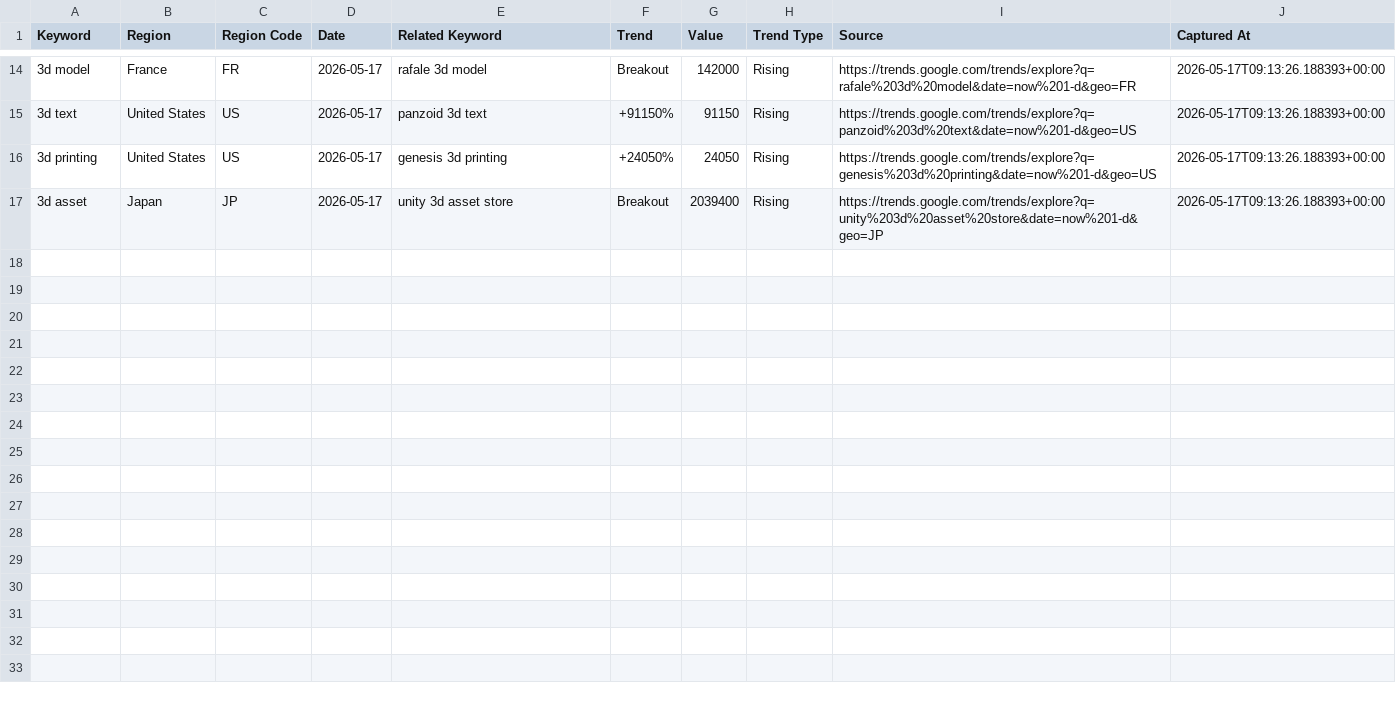
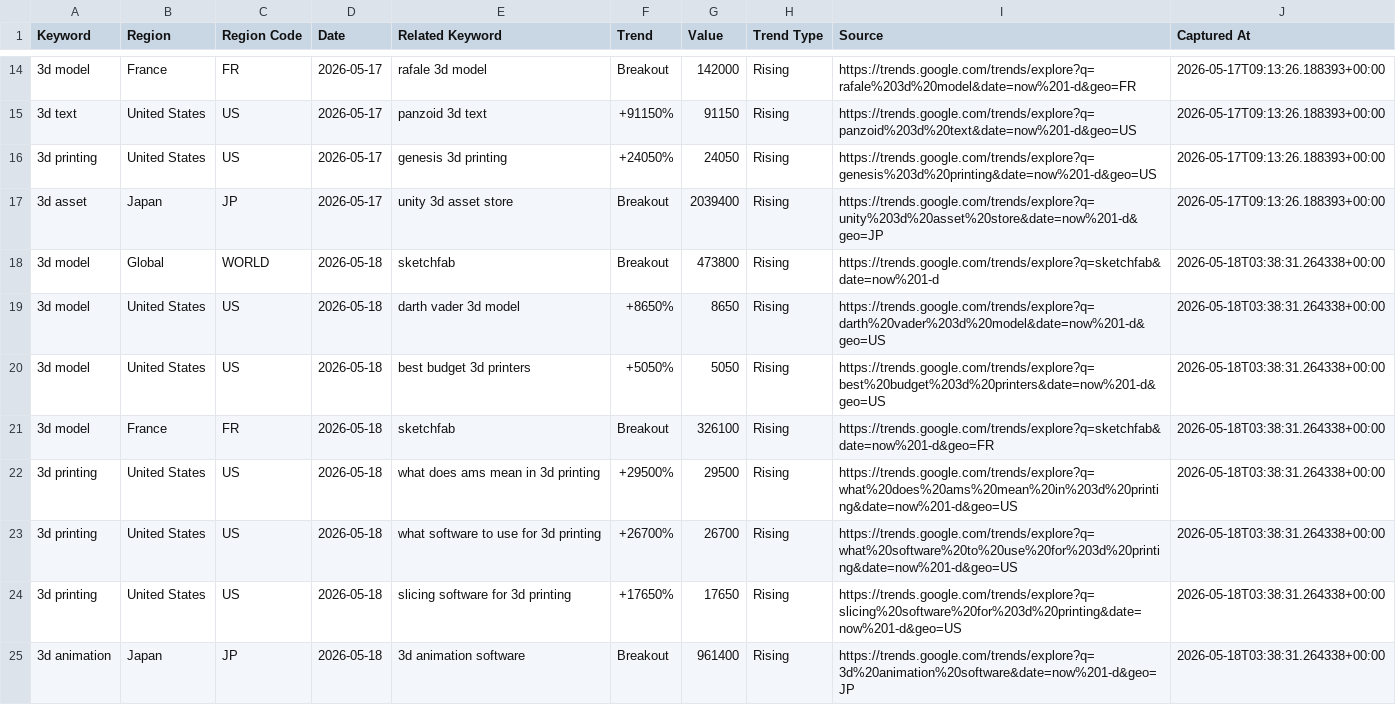
Before and after one commit to yubingchen-sandy/seo-tool, a CSV file: data/history.csv, drawn as a sheet; only a part is shown, gaps mark what is left out; the diff names each change by its address in the sheet, - before the commit and + after, or states it on an @@ line.

```diff
--- a/data/history.csv
+++ b/data/history.csv
+row 18: 3d model | Global | WORLD | 2026-05-18 | sketchfab | Breakout | 473800 | Rising | https://trends.google.com/trends/explore?q=sketchfab&date=now%201-d | 2026-05-18T03:38:31.264338+00:00
+row 19: 3d model | United States | US | 2026-05-18 | darth vader 3d model | +8650% | 8650 | Rising | https://trends.google.com/trends/explore?q=darth%20vader%203d%20model&date=now%201-d&geo=US | 2026-05-18T03:38:31.264338+00:00
+row 20: 3d model | United States | US | 2026-05-18 | best budget 3d printers | +5050% | 5050 | Rising | https://trends.google.com/trends/explore?q=best%20budget%203d%20printers&date=now%201-d&geo=US | 2026-05-18T03:38:31.264338+00:00
+row 21: 3d model | France | FR | 2026-05-18 | sketchfab | Breakout | 326100 | Rising | https://trends.google.com/trends/explore?q=sketchfab&date=now%201-d&geo=FR | 2026-05-18T03:38:31.264338+00:00
+row 22: 3d printing | United States | US | 2026-05-18 | what does ams mean in 3d printing | +29500% | 29500 | Rising | https://trends.google.com/trends/explore?q=what%20does%20ams%20mean%20in%203d%20printing&date=now%201-d&geo=US | 2026-05-18T03:38:31.264338+00:00
+row 23: 3d printing | United States | US | 2026-05-18 | what software to use for 3d printing | +26700% | 26700 | Rising | https://trends.google.com/trends/explore?q=what%20software%20to%20use%20for%203d%20printing&date=now%201-d&geo=US | 2026-05-18T03:38:31.264338+00:00
+row 24: 3d printing | United States | US | 2026-05-18 | slicing software for 3d printing | +17650% | 17650 | Rising | https://trends.google.com/trends/explore?q=slicing%20software%20for%203d%20printing&date=now%201-d&geo=US | 2026-05-18T03:38:31.264338+00:00
+row 25: 3d animation | Japan | JP | 2026-05-18 | 3d animation software | Breakout | 961400 | Rising | https://trends.google.com/trends/explore?q=3d%20animation%20software&date=now%201-d&geo=JP | 2026-05-18T03:38:31.264338+00:00
```
Also changed, not shown: 3 other files.
